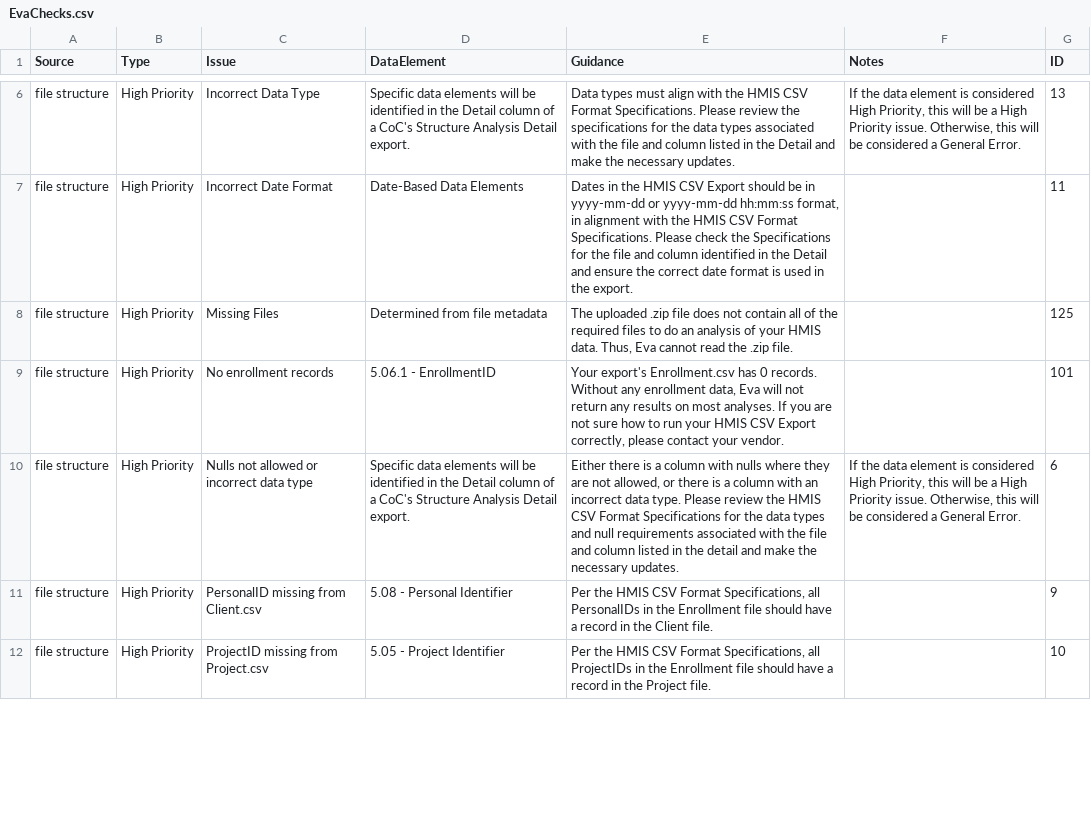
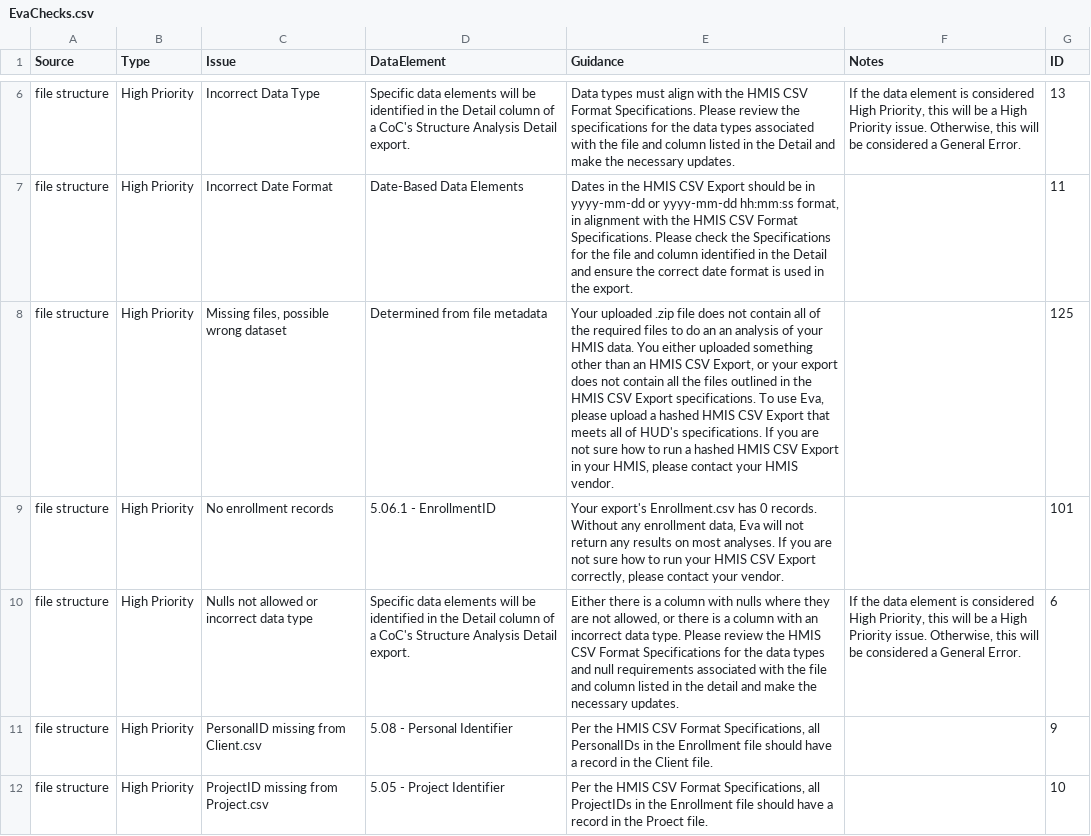
Before and after one commit to abtassociates/eva, a CSV file: public-resources/EvaChecks.csv, drawn as a sheet; only a part is shown, gaps mark what is left out; the diff covers the shown part only.

Commit message:
updating pop-up and EvaChecks guidance text per Alyssa's spreadsheet for upload statuses and corresponding checks: https://abtassoc.sharepoint.com/:x:/r/sites/21788CEToolkit/_layouts/15/Doc.aspx?sourcedoc=%7BADE78C4F-951E-4E77-BBAB-FE3792B9C030%7D&file=Upload%20Status%20Pop-ups%20and%20EvaChecks%20update%2011.29.xlsx&action=default&mobileredirect=true

```diff
--- a/public-resources/EvaChecks.csv
+++ b/public-resources/EvaChecks.csv
@@ -7,3 +7,3 @@ file structure,High Priority,Incorrect Data Type,Specific data elements will be
 file structure,High Priority,Incorrect Date Format,Date-Based Data Elements,"Dates in the HMIS CSV Export should be in yyyy-mm-dd or yyyy-mm-dd hh:mm:ss format, in alignment with the HMIS CSV Format Specifications. Please check the Specifications for the file and column identified in the Detail and ensure the correct date format is used in the export.",,11
-file structure,High Priority,Missing Files,Determined from file metadata,"The uploaded .zip file does not contain all of the required files to do an analysis of your HMIS data. Thus, Eva cannot read the .zip file.",,125
+file structure,High Priority,"Missing files, possible wrong dataset",Determined from file metadata,"Your uploaded .zip file does not contain all of the required files to do an an analysis of your HMIS data. You either uploaded something other than an HMIS CSV Export, or your export does not contain all the files outlined in the HMIS CSV Export specifications. To use Eva, please upload a hashed HMIS CSV Export that meets all of HUD's specifications. If you are not sure how to run a hashed HMIS CSV Export in your HMIS, please contact your HMIS vendor.",,125
 file structure,High Priority,No enrollment records,5.06.1 - EnrollmentID,"Your export's Enrollment.csv has 0 records. Without any enrollment data, Eva will not return any results on most analyses. If you are not sure how to run your HMIS CSV Export correctly, please contact your vendor.",,101
@@ -11,2 +11,2 @@ file structure,High Priority,Nulls not allowed or incorrect data type,Specific d
 file structure,High Priority,PersonalID missing from Client.csv,5.08 - Personal Identifier,"Per the HMIS CSV Format Specifications, all PersonalIDs in the Enrollment file should have a record in the Client file.",,9
-file structure,High Priority,ProjectID missing from Project.csv,5.05 - Project Identifier,"Per the HMIS CSV Format Specifications, all ProjectIDs in the Enrollment file should have a record in the Project file.",,10
+file structure,High Priority,ProjectID missing from Project.csv,5.05 - Project Identifier,"Per the HMIS CSV Format Specifications, all ProjectIDs in the Enrollment file should have a record in the Proect file.",,10
```
Also changed, not shown: 1 removed row and 5 edited cells elsewhere in this file, 2 other files.
